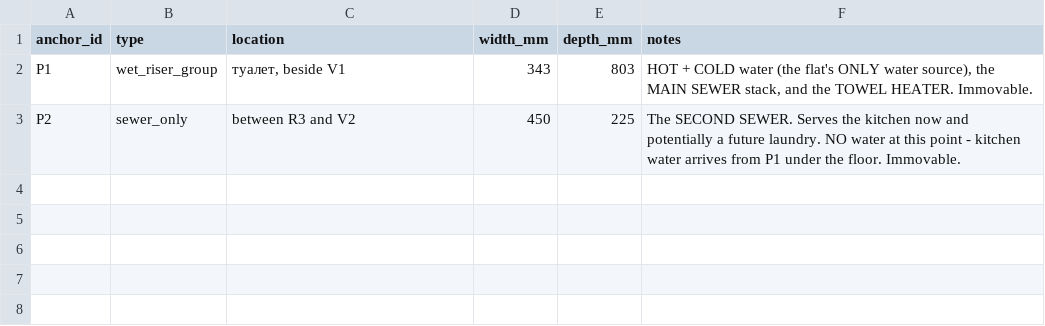
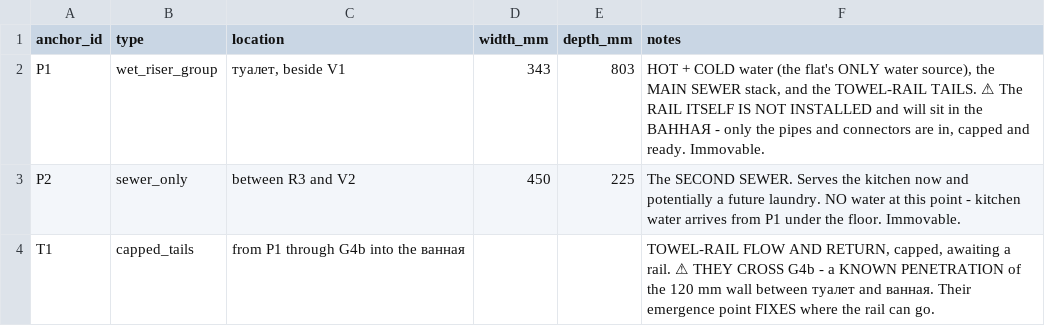
Before and after one commit to AliakseiBabko/price-scrapper, a CSV file: data/canonical/plumbing_anchors.csv, drawn as a sheet.

```diff
--- a/data/canonical/plumbing_anchors.csv
+++ b/data/canonical/plumbing_anchors.csv
@@ -1,3 +1,4 @@
 anchor_id,type,location,width_mm,depth_mm,notes
-P1,wet_riser_group,"туалет, beside V1",343,803,"HOT + COLD water (the flat's ONLY water source), the MAIN SEWER stack, and the TOWEL HEATER. Immovable."
+P1,wet_riser_group,"туалет, beside V1",343,803,"HOT + COLD water (the flat's ONLY water source), the MAIN SEWER stack, and the TOWEL-RAIL TAILS. ⚠ The RAIL ITSELF IS NOT INSTALLED and will sit in the ВАННАЯ - only the pipes and connectors are in, capped and ready. Immovable."
 P2,sewer_only,between R3 and V2,450,225,The SECOND SEWER. Serves the kitchen now and potentially a future laundry. NO water at this point - kitchen water arrives from P1 under the floor. Immovable.
+T1,capped_tails,from P1 through G4b into the ванная,,,"TOWEL-RAIL FLOW AND RETURN, capped, awaiting a rail. ⚠ THEY CROSS G4b - a KNOWN PENETRATION of the 120 mm wall between туалет and ванная. Their emergence point FIXES where the rail can go."
```
Also changed, not shown: 2 other files.
